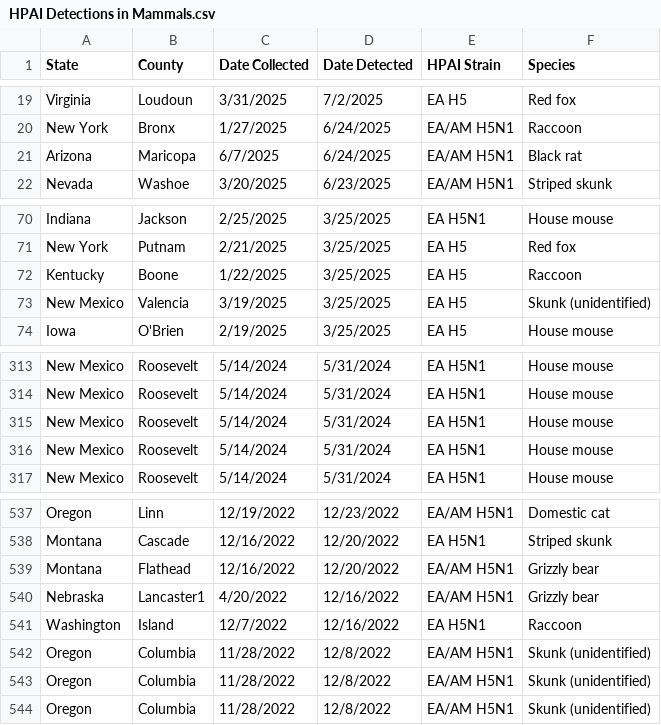
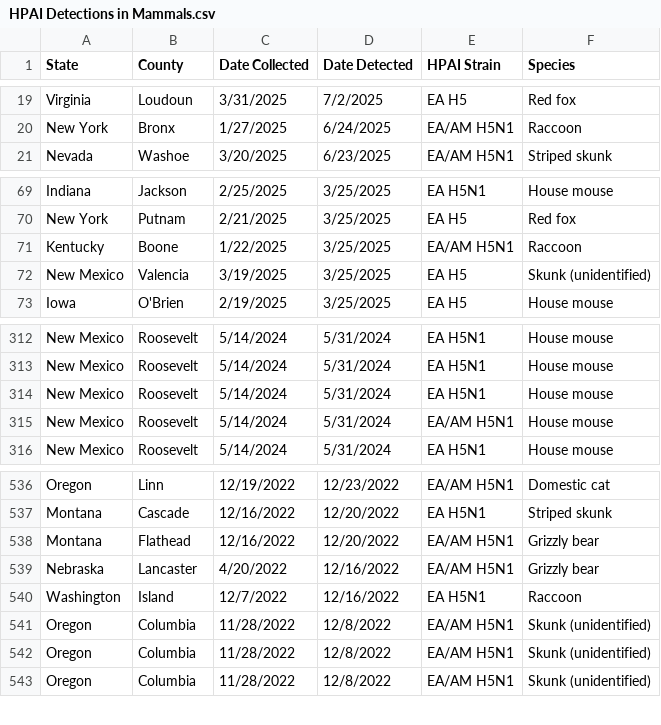
Before and after one commit to Fiaojeda/HPAI, a CSV file: HPAI Detections in Mammals.csv, drawn as a sheet; only a part is shown, gaps mark what is left out.

```diff
--- a/HPAI Detections in Mammals.csv
+++ b/HPAI Detections in Mammals.csv
@@ -20,3 +20,2 @@
 "New York","Bronx","1/27/2025","6/24/2025","EA/AM H5N1","Raccoon"
-"Arizona","Maricopa","6/7/2025","6/24/2025","EA/AM H5N1","Black rat"
 "Nevada","Washoe","3/20/2025","6/23/2025","EA/AM H5N1","Striped skunk"
@@ -71,3 +70,3 @@
 "New York","Putnam","2/21/2025","3/25/2025","EA H5","Red fox"
-"Kentucky","Boone","1/22/2025","3/25/2025","EA H5","Raccoon"
+"Kentucky","Boone","1/22/2025","3/25/2025","EA/AM H5N1","Raccoon"
 "New Mexico","Valencia","3/19/2025","3/25/2025","EA H5","Skunk (unidentified)"
@@ -315,3 +314,3 @@
 "New Mexico","Roosevelt","5/14/2024","5/31/2024","EA H5N1","House mouse"
-"New Mexico","Roosevelt","5/14/2024","5/31/2024","EA H5N1","House mouse"
+"New Mexico","Roosevelt","5/14/2024","5/31/2024","EA/AM H5N1","House mouse"
 "New Mexico","Roosevelt","5/14/2024","5/31/2024","EA H5N1","House mouse"
@@ -539,3 +538,3 @@
 "Montana","Flathead","12/16/2022","12/20/2022","EA/AM H5N1","Grizzly bear"
-"Nebraska","Lancaster1","4/20/2022","12/16/2022","EA/AM H5N1","Grizzly bear"
+"Nebraska","Lancaster","4/20/2022","12/16/2022","EA/AM H5N1","Grizzly bear"
 "Washington","Island","12/7/2022","12/16/2022","EA H5N1","Raccoon"
```
Also changed, not shown: Table Details by Date.csv, 6 other files.
